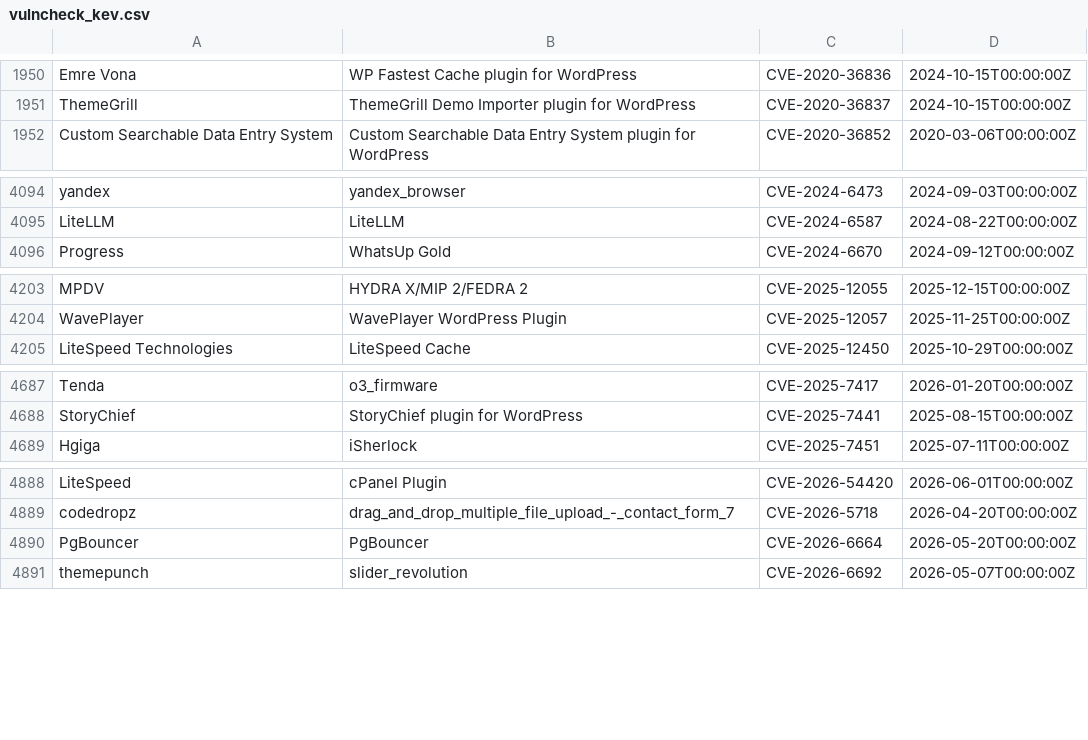
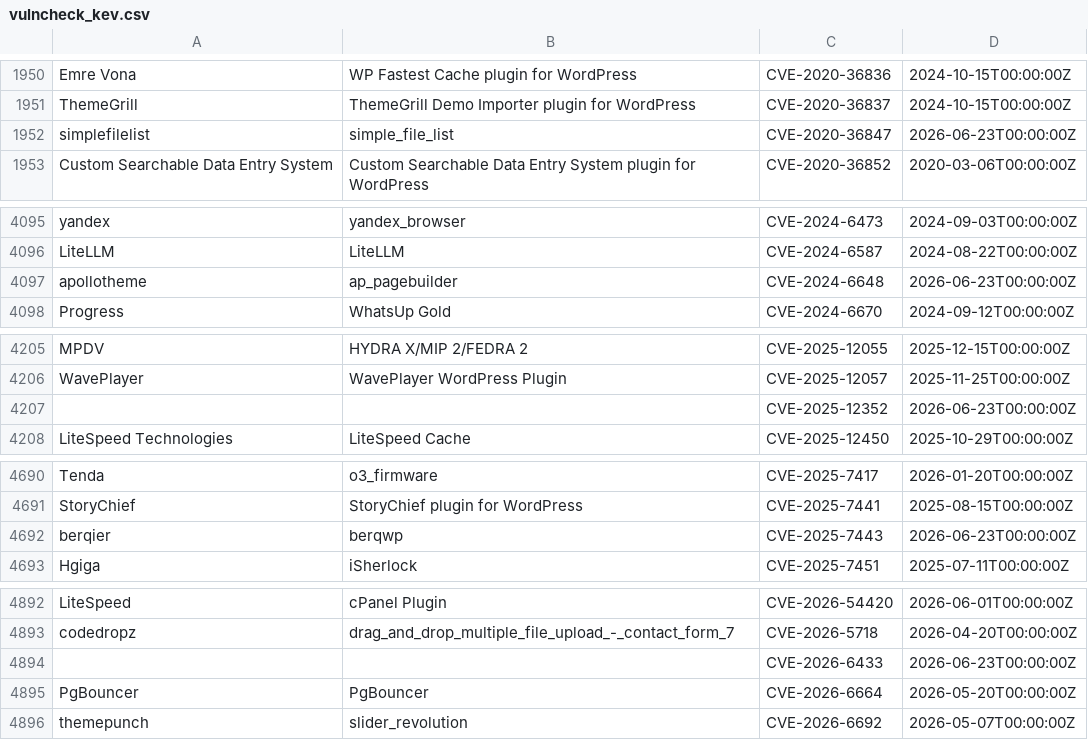
Before and after one commit to Serfies/kev-mirror, a CSV file: data/vulncheck_kev.csv, drawn as a sheet; only a part is shown, gaps mark what is left out; the diff names each change by its address in the sheet, - before the commit and + after, or states it on an @@ line.

Commit message:
sync: update vulncheck_kev.csv (4985 rows)
Fetched from VulnCheck KEV Community API backup.

Auto-generated by update-vulncheck-kev.sh.

```diff
--- a/data/vulncheck_kev.csv
+++ b/data/vulncheck_kev.csv
+row 1952: simplefilelist | simple_file_list | CVE-2020-36847 | 2026-06-23T00:00:00Z
+row 4097: apollotheme | ap_pagebuilder | CVE-2024-6648 | 2026-06-23T00:00:00Z
+row 4207:  |  | CVE-2025-12352 | 2026-06-23T00:00:00Z
+row 4692: berqier | berqwp | CVE-2025-7443 | 2026-06-23T00:00:00Z
+row 4894:  |  | CVE-2026-6433 | 2026-06-23T00:00:00Z
```
